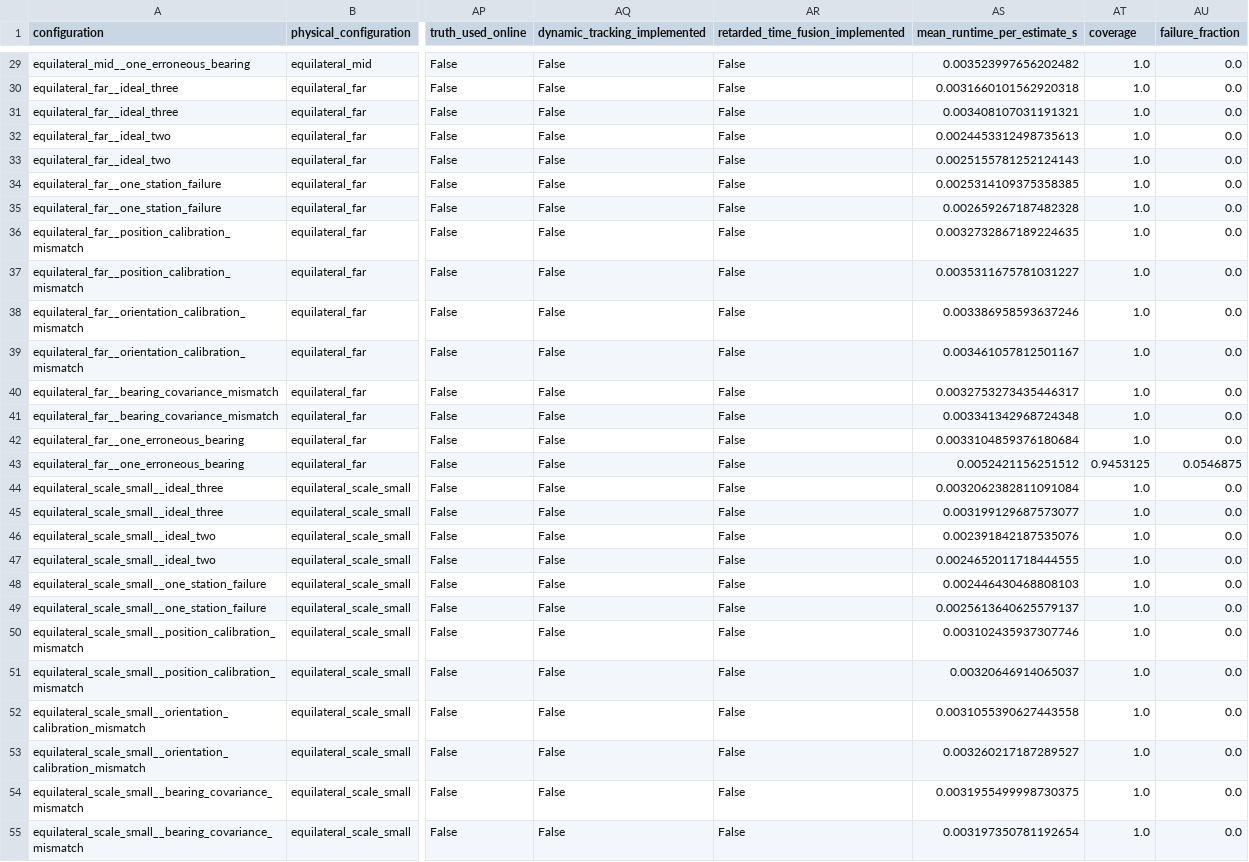
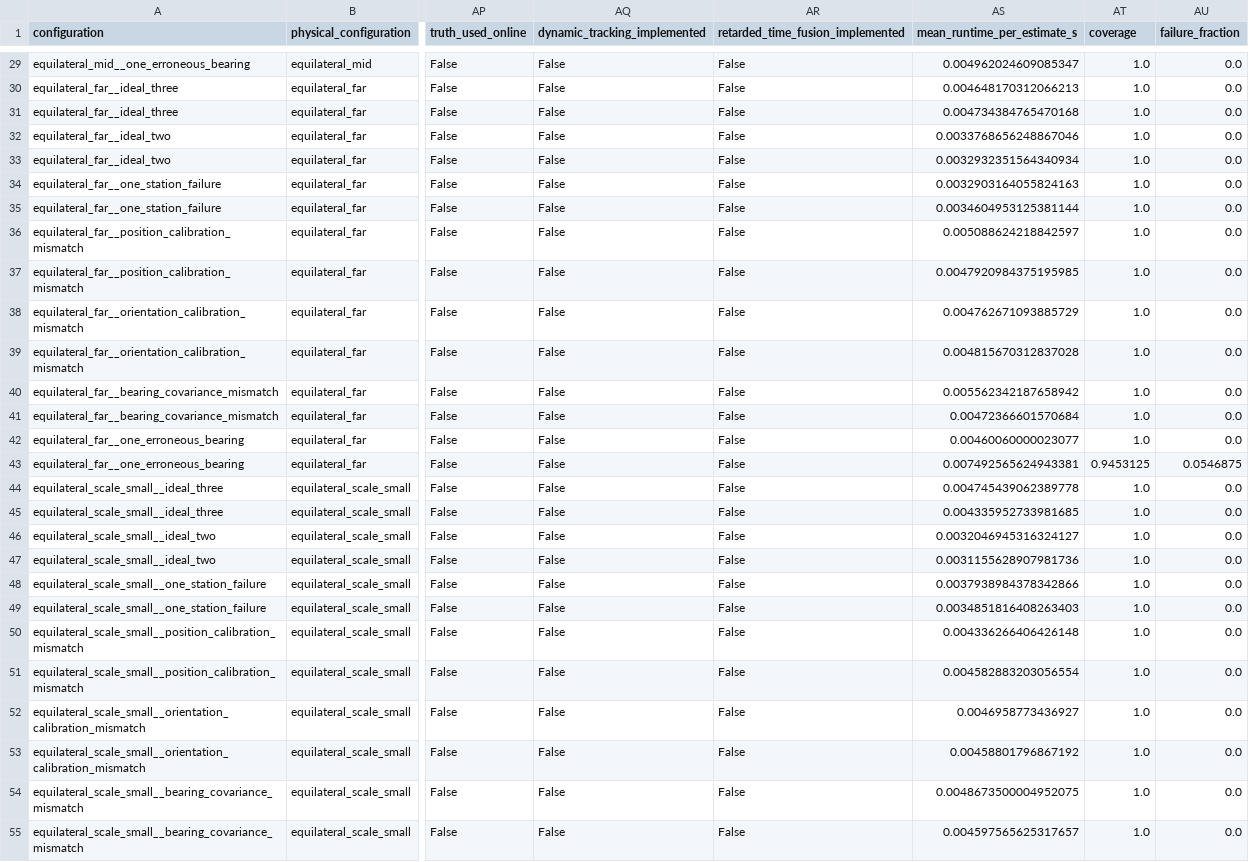
Before and after one commit to leomanchic/diploma, a CSV file: uav_acoustic_model/results/multistation_static_summary.csv, drawn as a sheet; only a part is shown, gaps mark what is left out; the diff covers the shown part only; the diff names each change by its address in the sheet, - before the commit and + after, or states it on an @@ line.

```diff
--- a/uav_acoustic_model/results/multistation_static_summary.csv
+++ b/uav_acoustic_model/results/multistation_static_summary.csv
-AS29 (mean_runtime_per_estimate_s): 0.003523997656202482
+AS29 (mean_runtime_per_estimate_s): 0.004962024609085347
-AS30 (mean_runtime_per_estimate_s): 0.0031660101562920318
+AS30 (mean_runtime_per_estimate_s): 0.004648170312066213
-AS31 (mean_runtime_per_estimate_s): 0.003408107031191321
+AS31 (mean_runtime_per_estimate_s): 0.004734384765470168
-AS32 (mean_runtime_per_estimate_s): 0.0024453312498735613
+AS32 (mean_runtime_per_estimate_s): 0.0033768656248867046
-AS33 (mean_runtime_per_estimate_s): 0.0025155781252124143
+AS33 (mean_runtime_per_estimate_s): 0.0032932351564340934
-AS34 (mean_runtime_per_estimate_s): 0.0025314109375358385
+AS34 (mean_runtime_per_estimate_s): 0.0032903164055824163
-AS35 (mean_runtime_per_estimate_s): 0.002659267187482328
+AS35 (mean_runtime_per_estimate_s): 0.0034604953125381144
-AS36 (mean_runtime_per_estimate_s): 0.0032732867189224635
+AS36 (mean_runtime_per_estimate_s): 0.005088624218842597
-AS37 (mean_runtime_per_estimate_s): 0.0035311675781031227
+AS37 (mean_runtime_per_estimate_s): 0.0047920984375195985
-AS38 (mean_runtime_per_estimate_s): 0.003386958593637246
+AS38 (mean_runtime_per_estimate_s): 0.004762671093885729
-AS39 (mean_runtime_per_estimate_s): 0.003461057812501167
+AS39 (mean_runtime_per_estimate_s): 0.004815670312837028
-AS40 (mean_runtime_per_estimate_s): 0.0032753273435446317
+AS40 (mean_runtime_per_estimate_s): 0.005562342187658942
-AS41 (mean_runtime_per_estimate_s): 0.003341342968724348
+AS41 (mean_runtime_per_estimate_s): 0.00472366601570684
-AS42 (mean_runtime_per_estimate_s): 0.0033104859376180684
+AS42 (mean_runtime_per_estimate_s): 0.00460060000023077
-AS43 (mean_runtime_per_estimate_s): 0.0052421156251512
+AS43 (mean_runtime_per_estimate_s): 0.007492565624943381
-AS44 (mean_runtime_per_estimate_s): 0.0032062382811091084
+AS44 (mean_runtime_per_estimate_s): 0.004745439062389778
-AS45 (mean_runtime_per_estimate_s): 0.003199129687573077
+AS45 (mean_runtime_per_estimate_s): 0.004335952733981685
-AS46 (mean_runtime_per_estimate_s): 0.002391842187535076
+AS46 (mean_runtime_per_estimate_s): 0.0032046945316324127
-AS47 (mean_runtime_per_estimate_s): 0.0024652011718444555
+AS47 (mean_runtime_per_estimate_s): 0.0031155628907981736
-AS48 (mean_runtime_per_estimate_s): 0.002446430468808103
+AS48 (mean_runtime_per_estimate_s): 0.0037938984378342866
-AS49 (mean_runtime_per_estimate_s): 0.0025613640625579137
+AS49 (mean_runtime_per_estimate_s): 0.0034851816408263403
-AS50 (mean_runtime_per_estimate_s): 0.003102435937307746
+AS50 (mean_runtime_per_estimate_s): 0.004336266406426148
-AS51 (mean_runtime_per_estimate_s): 0.00320646914065037
+AS51 (mean_runtime_per_estimate_s): 0.004582883203056554
-AS52 (mean_runtime_per_estimate_s): 0.0031055390627443558
+AS52 (mean_runtime_per_estimate_s): 0.0046958773436927
-AS53 (mean_runtime_per_estimate_s): 0.003260217187289527
+AS53 (mean_runtime_per_estimate_s): 0.00458801796867192
-AS54 (mean_runtime_per_estimate_s): 0.0031955499998730375
+AS54 (mean_runtime_per_estimate_s): 0.0048673500004952075
-AS55 (mean_runtime_per_estimate_s): 0.003197350781192654
+AS55 (mean_runtime_per_estimate_s): 0.004597565625317657
```
Also changed, not shown: 99 edited cells elsewhere in this file, uav_acoustic_model/results/fractional_delay_benchmark.csv, uav_acoustic_model/results/gcc_phat_monte_carlo.csv, 37 other files.
